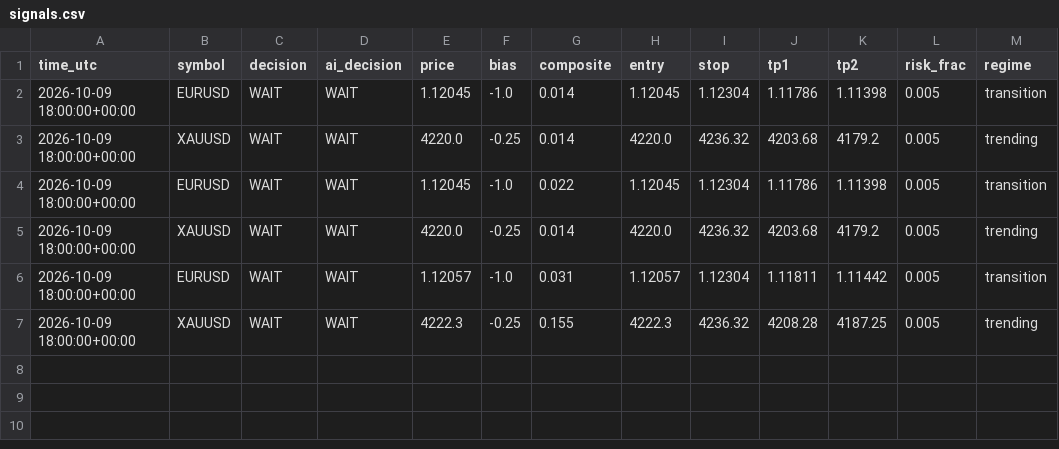
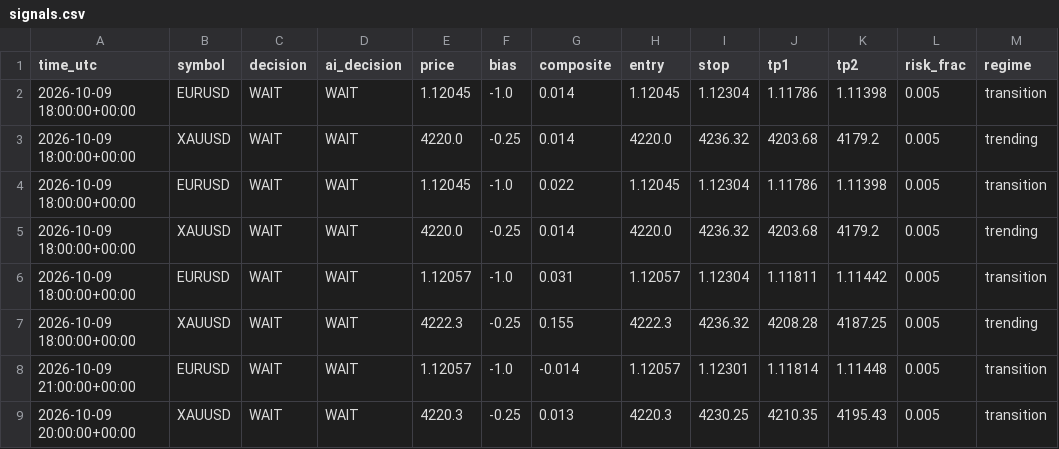
Before and after one commit to sobhansbp/Trade-, a CSV file: journal/signals.csv, drawn as a sheet.

```diff
--- a/journal/signals.csv
+++ b/journal/signals.csv
@@ -7 +7,3 @@ time_utc,symbol,decision,ai_decision,price,bias,composite,entry,stop,tp1,tp2,ris
 2026-10-09 18:00:00+00:00,XAUUSD,WAIT,WAIT,4222.3,-0.25,0.155,4222.3,4236.32,4208.28,4187.25,0.005,trending
+2026-10-09 21:00:00+00:00,EURUSD,WAIT,WAIT,1.12057,-1.0,-0.014,1.12057,1.12301,1.11814,1.11448,0.005,transition
+2026-10-09 20:00:00+00:00,XAUUSD,WAIT,WAIT,4220.3,-0.25,0.013,4220.3,4230.25,4210.35,4195.43,0.005,transition
```
Also changed, not shown: journal/paper_equity.csv, 2 other files.
